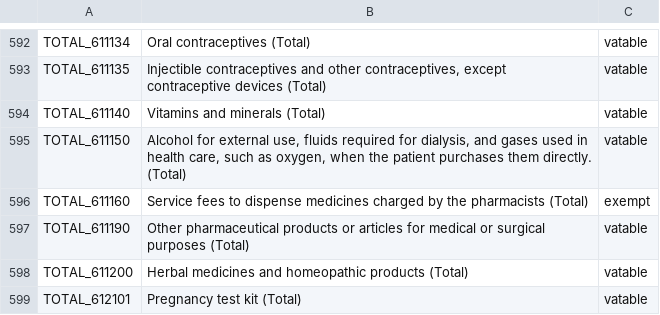
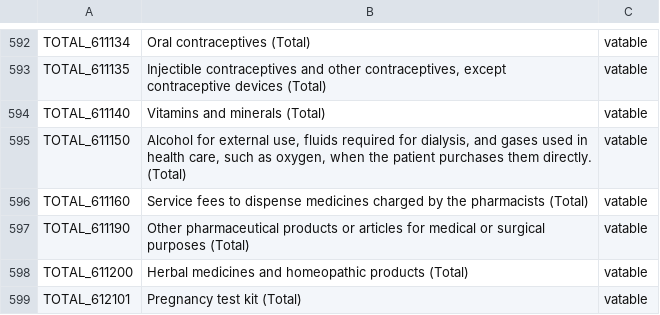
Before and after one commit to edreiyu/vat_burden_analysis, a CSV file: clean_data/vat_exempt_list.csv, drawn as a sheet; only a part is shown, gaps mark what is left out; the diff covers the shown part only.

Commit message:
updated vat exempt treatment

```diff
--- a/clean_data/vat_exempt_list.csv
+++ b/clean_data/vat_exempt_list.csv
@@ -595,3 +595,3 @@ TOTAL_611140,Vitamins and minerals (Total),vatable
 TOTAL_611150,"Alcohol for external use, fluids required for dialysis, and gases used in health care, such as oxygen, when the patient purchases them directly. (Total)",vatable
-TOTAL_611160,Service fees to dispense medicines charged by the pharmacists (Total),exempt
+TOTAL_611160,Service fees to dispense medicines charged by the pharmacists (Total),vatable
 TOTAL_611190,Other pharmaceutical products or articles for medical or surgical purposes (Total),vatable
```
Also changed, not shown: 5 removed rows and 15 edited cells elsewhere in this file, 3 other files.
